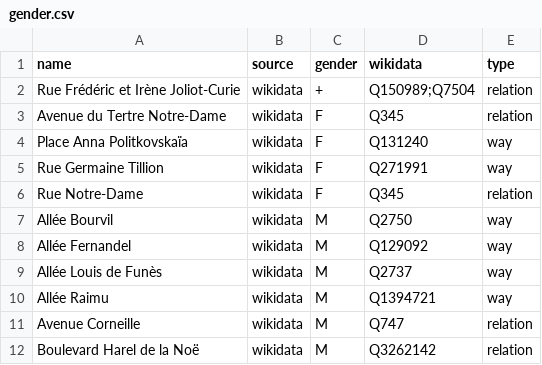
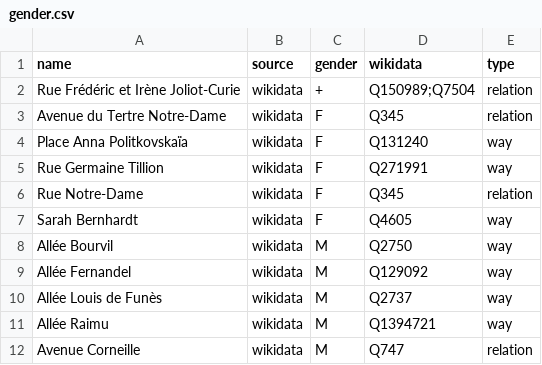
Before and after one commit to EqualStreetNames/equalstreetnames-saint-brieuc, a CSV file: data/gender.csv, drawn as a sheet; only a part is shown; the shorter side is filled out with more unchanged rows.

```diff
--- a/data/gender.csv
+++ b/data/gender.csv
@@ -6,2 +6,3 @@ name,source,gender,wikidata,type
 "Rue Notre-Dame",wikidata,F,Q345,relation
+"Sarah Bernhardt",wikidata,F,Q4605,way
 "Allée Bourvil",wikidata,M,Q2750,way
```
Also changed, not shown: data/other.csv, 4 other files.
